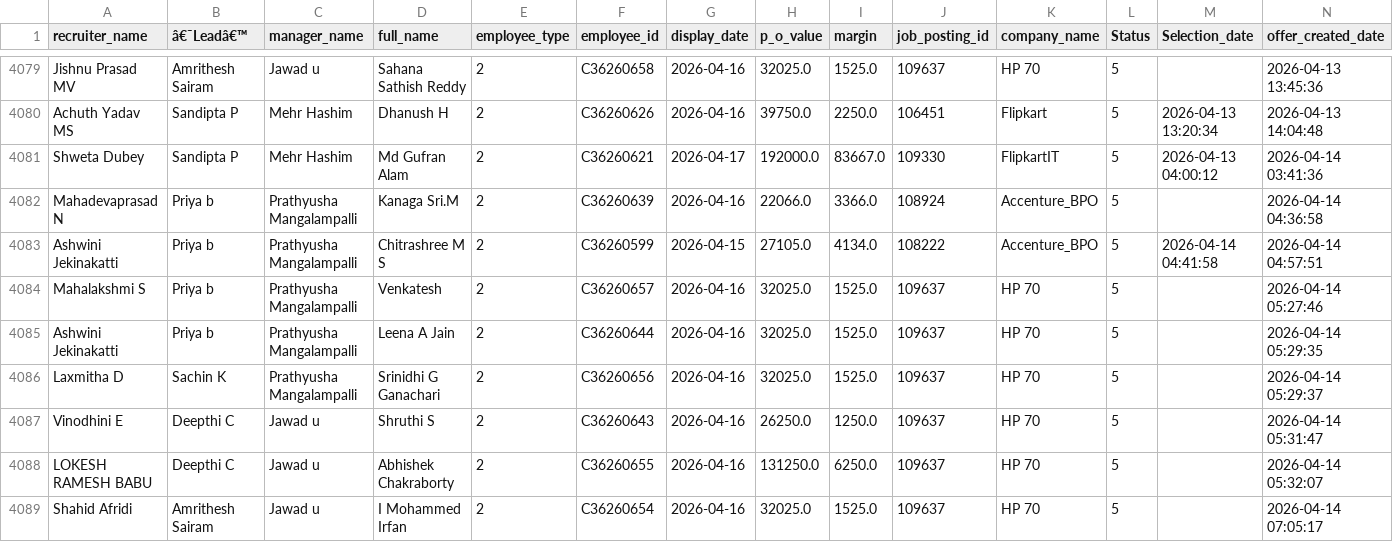
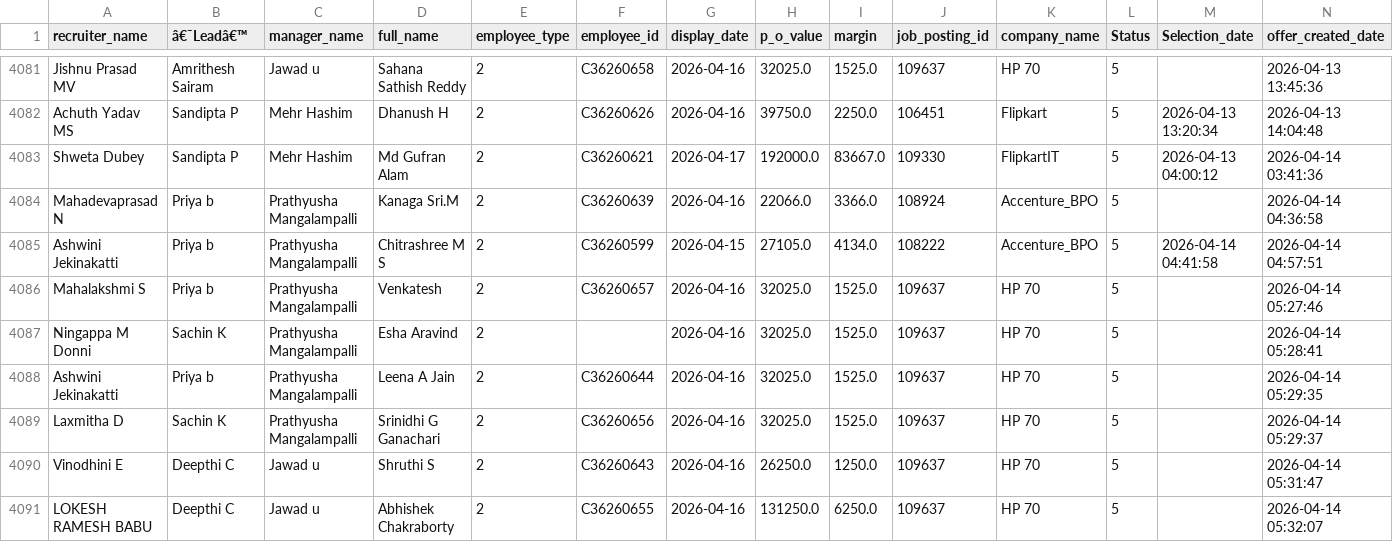
Before and after one commit to mdashiquekhanwork009-maker/CEO-Dashboard, a CSV file: data/onboarding_data.csv, drawn as a sheet; only a part is shown, gaps mark what is left out; the shorter side is filled out with more unchanged rows; the diff covers the shown part only; the diff names each change by its address in the sheet, - before the commit and + after, or states it on an @@ line.

```diff
--- a/data/onboarding_data.csv
+++ b/data/onboarding_data.csv
+row 4087: Ningappa M Donni | Sachin K | Prathyusha Mangalampalli | Esha Aravind | 2 |  | 2026-04-16 | 32025.0 | 1525.0 | 109637 | HP 70 | 5 |  | 2026-04-14 05:28:41
```
Also changed, not shown: 7 added rows elsewhere in this file, 1 other file.
